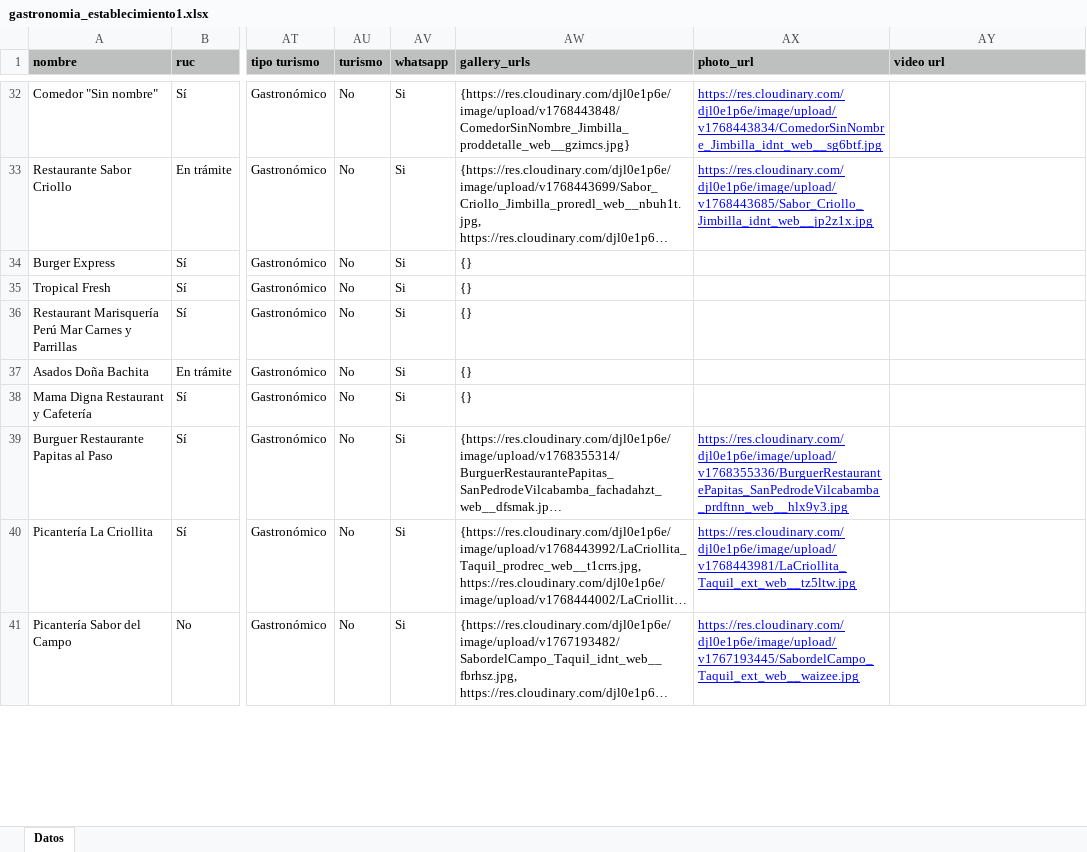
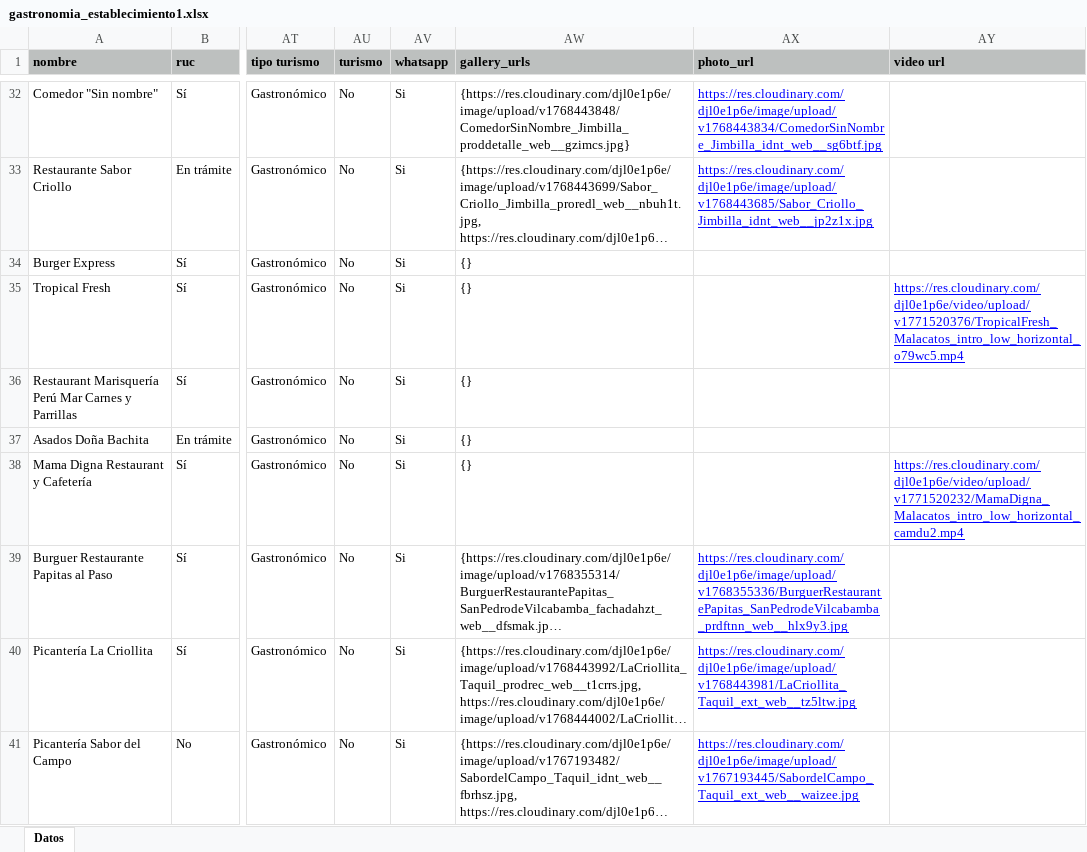
Before and after one commit to marlonsvl/emprendimientos, an Excel workbook: media/csv_uploads/gastronomia_establecimiento1.xlsx, sheet Datos, drawn as a sheet; only a part is shown, gaps mark what is left out; long unchanged cells end in …; values as stored, in another font and other column widths than the file's, no borders; the diff covers the shown part only; the diff names each change by its address in the sheet, - before the commit and + after, or states it on an @@ line.

Commit message:
videos1

```diff
--- a/media/csv_uploads/gastronomia_establecimiento1.xlsx (sheet Datos)
+++ b/media/csv_uploads/gastronomia_establecimiento1.xlsx (sheet Datos)
-AY35 (video url): (empty)
+AY35 (video url): https://res.cloudinary.com/djl0e1p6e/video/upload/v1771520376/TropicalFresh_Malacatos_intro_low_horizontal_o79wc5.mp4
-AY38 (video url): (empty)
+AY38 (video url): https://res.cloudinary.com/djl0e1p6e/video/upload/v1771520232/MamaDigna_Malacatos_intro_low_horizontal_camdu2.mp4
```
Also changed, not shown: 23 edited cells elsewhere in this sheet.
